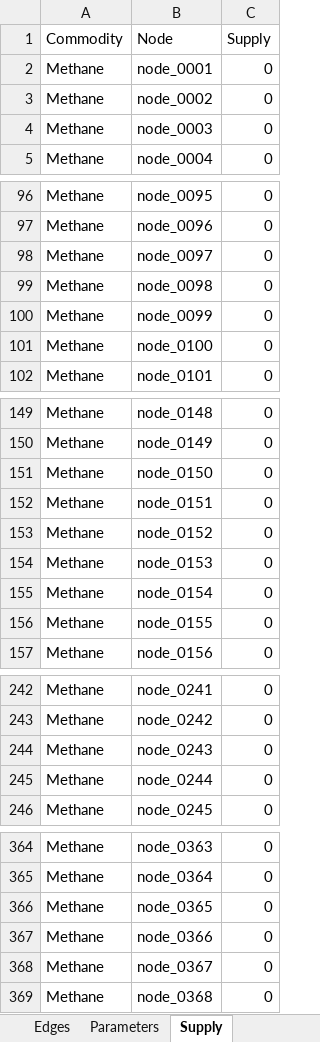
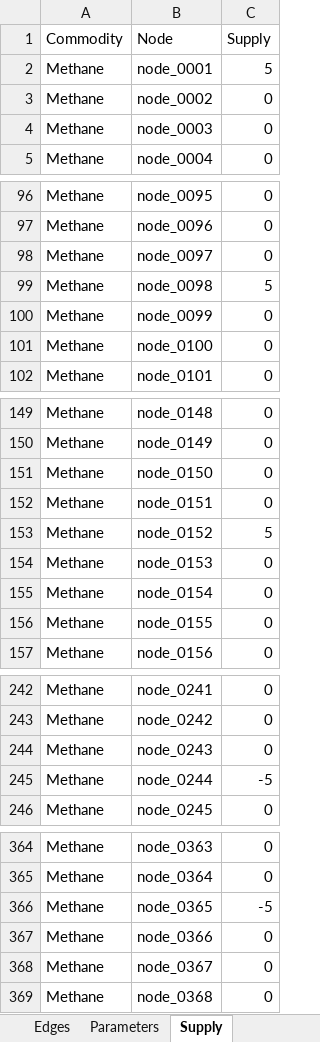
Before and after one commit to CSEI-EU/gas_infrastructure_model, an Excel workbook: 01_data/01_input_data/02_processed/Data_full_network.xlsx, sheet Supply, drawn as a sheet; only a part is shown, gaps mark what is left out; values as stored, in another font and other column widths than the file's, no borders; the diff covers the shown part only; the diff names each change by its address in the sheet, - before the commit and + after, or states it on an @@ line.

```diff
--- a/01_data/01_input_data/02_processed/Data_full_network.xlsx (sheet Supply)
+++ b/01_data/01_input_data/02_processed/Data_full_network.xlsx (sheet Supply)
-C2 (Supply): 0
+C2 (Supply): 5
-C99 (Supply): 0
+C99 (Supply): 5
-C153 (Supply): 0
+C153 (Supply): 5
-C245 (Supply): 0
+C245 (Supply): -5
-C366 (Supply): 0
+C366 (Supply): -5
```
Also changed, not shown: 1 edited cell elsewhere in this sheet, 2 other files.
